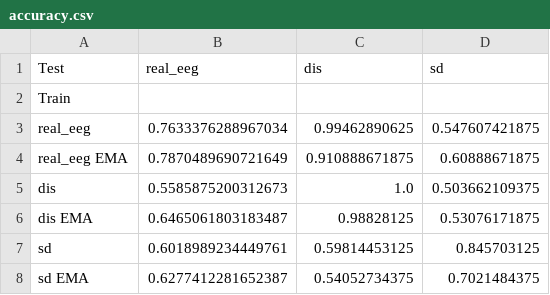
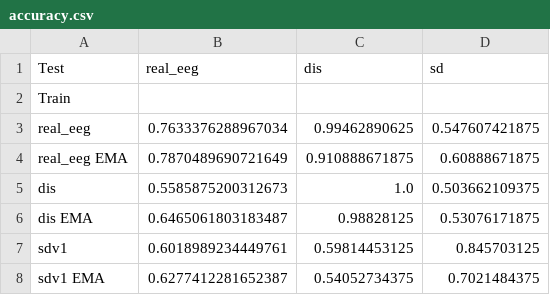
Before and after one commit to joshsanz/signal-diffusion, a CSV file: eeg_classification/bestmodels/accuracy.csv, drawn as a sheet.

```diff
--- a/eeg_classification/bestmodels/accuracy.csv
+++ b/eeg_classification/bestmodels/accuracy.csv
@@ -6,3 +6,3 @@ dis,0.5585875200312673,1.0,0.503662109375
 dis EMA,0.6465061803183487,0.98828125,0.53076171875
-sd,0.6018989234449761,0.59814453125,0.845703125
-sd EMA,0.6277412281652387,0.54052734375,0.7021484375
+sdv1,0.6018989234449761,0.59814453125,0.845703125
+sdv1 EMA,0.6277412281652387,0.54052734375,0.7021484375
```
Also changed, not shown: 2 other files.
